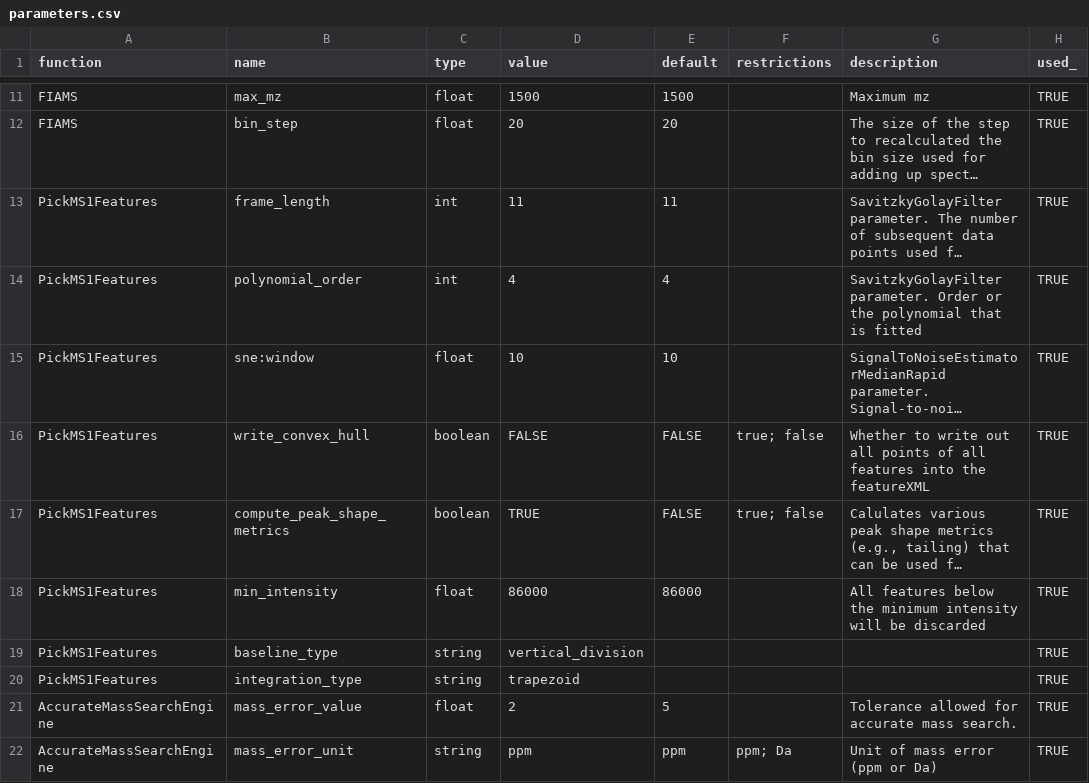
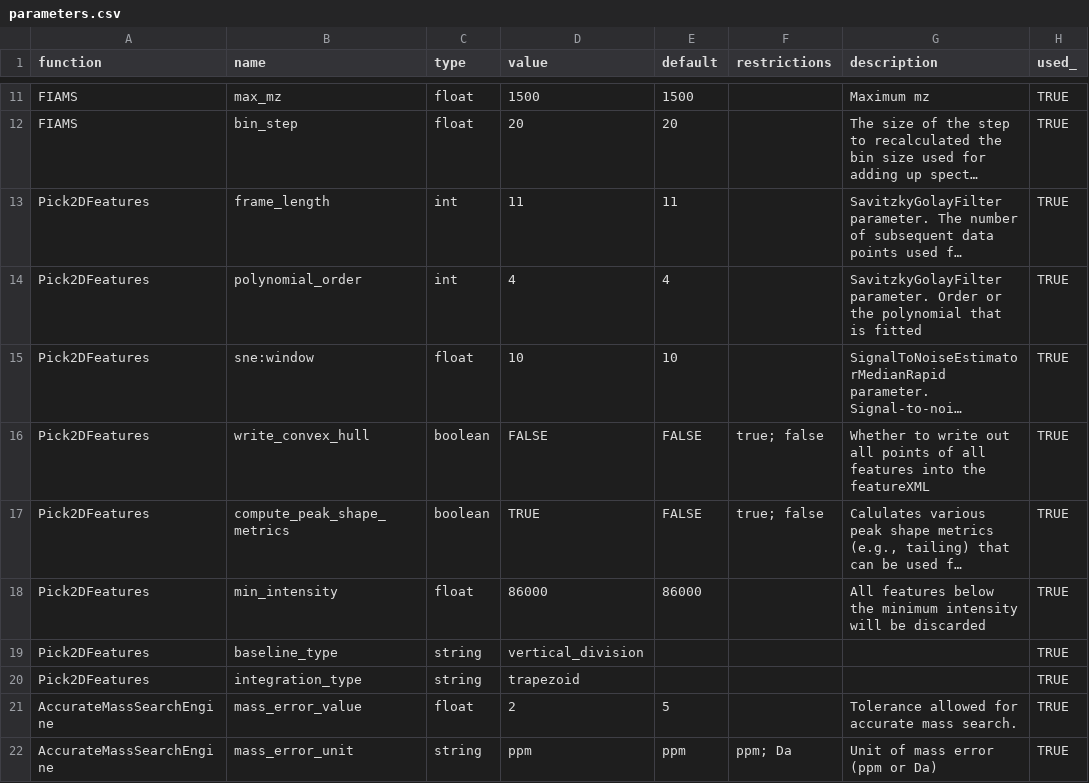
Before and after one commit to AutoFlowResearch/SmartPeak, a CSV file: src/examples/data/FIAMS_FullScan_Unknowns/parameters.csv, drawn as a sheet; only a part is shown, gaps mark what is left out; long unchanged cells end in …; the diff names each change by its address in the sheet, - before the commit and + after, or states it on an @@ line.

```diff
--- a/src/examples/data/FIAMS_FullScan_Unknowns/parameters.csv
+++ b/src/examples/data/FIAMS_FullScan_Unknowns/parameters.csv
-A13:A20 (function): PickMS1Features
+A13:A20 (function): Pick2DFeatures
```
Also changed, not shown: 3 other files.
